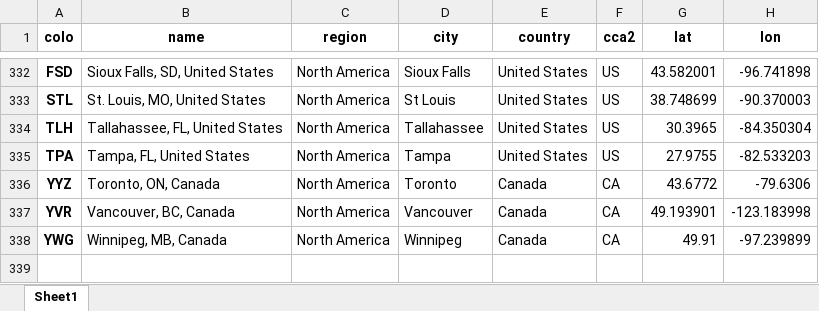
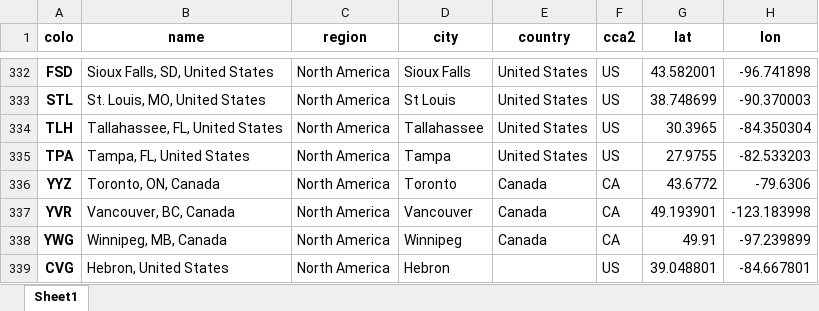
Before and after one commit to Netrvin/cloudflare-colo-list, an Excel workbook: DC-Colos.xlsx, sheet Sheet1, drawn as a sheet; only a part is shown, gaps mark what is left out; values as stored, in another font and other column widths than the file's, no borders; the diff names each change by its address in the sheet, - before the commit and + after, or states it on an @@ line.

```diff
--- a/DC-Colos.xlsx (sheet Sheet1)
+++ b/DC-Colos.xlsx (sheet Sheet1)
+row 339: CVG | Hebron, United States | North America | Hebron |  | US | 39.048801 | -84.667801
```
Also changed, not shown: 3 other files.
